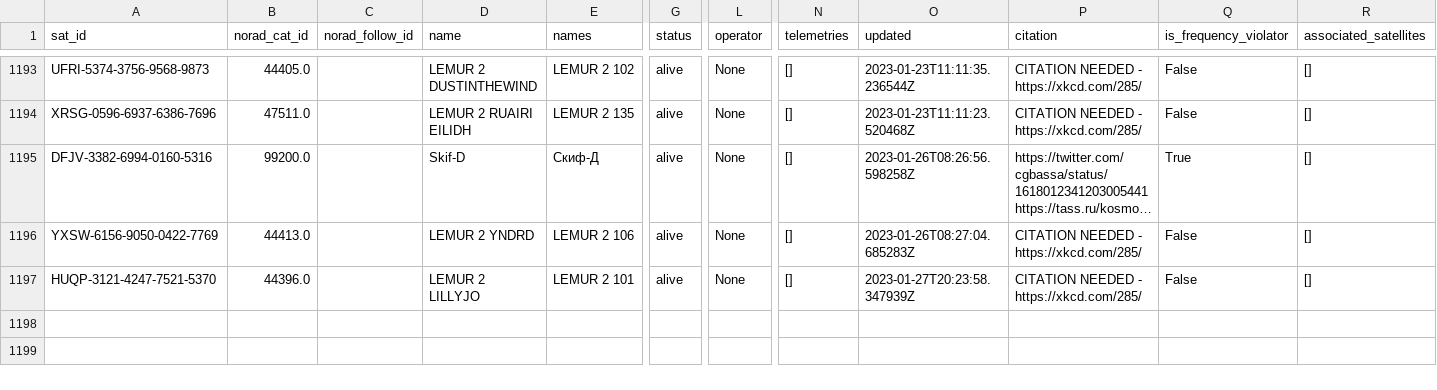
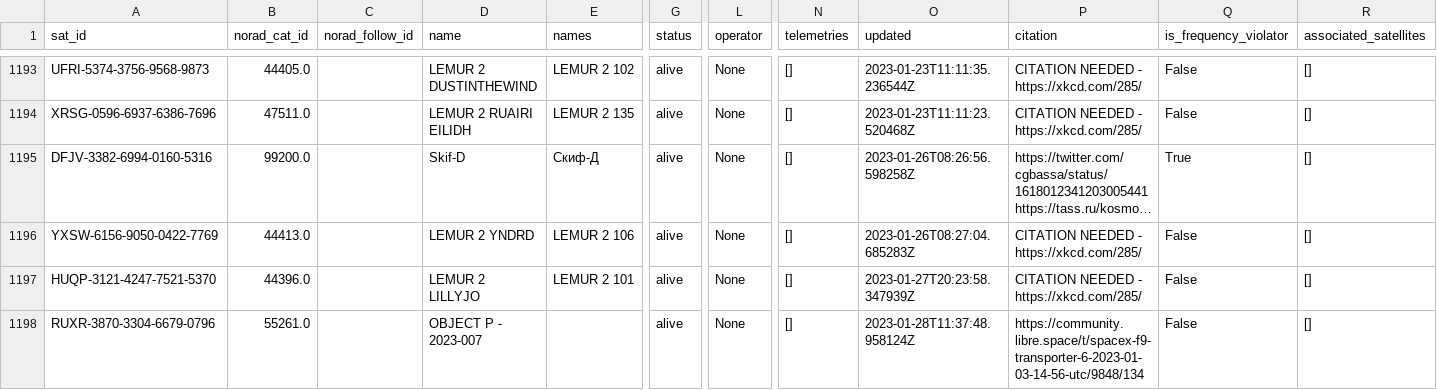
Before and after one commit to maruko8k/amateur-satellite-database, a CSV file: data/satnogs.csv, drawn as a sheet; only a part is shown, gaps mark what is left out; long unchanged cells end in …; rows hold the shown columns only; the diff names each change by its address in the sheet, - before the commit and + after, or states it on an @@ line.

```diff
--- a/data/satnogs.csv
+++ b/data/satnogs.csv
+row 1198: RUXR-3870-3304-6679-0796 | 55261.0 |  | OBJECT P - 2023-007 |  | alive | None | [] | 2023-01-28T11:37:48.958124Z | https://community.libre.space/t/spacex-f9-transporter-6-2023-01-03-14-56-utc/9848/134 | False | []
```
Also changed, not shown: data/amsat-active-frequencies.csv, data/amsat-all-frequencies.csv, 3 other files.
